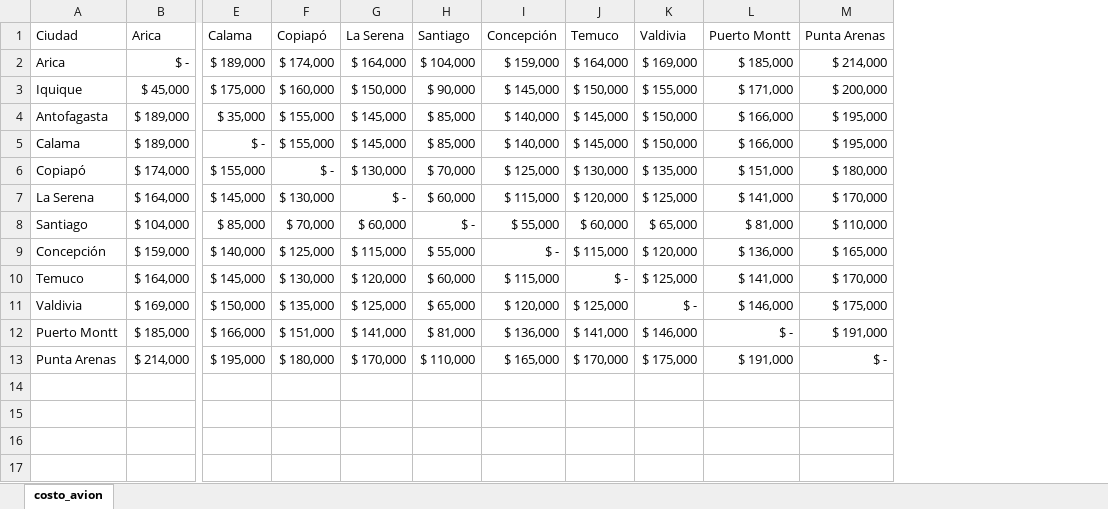
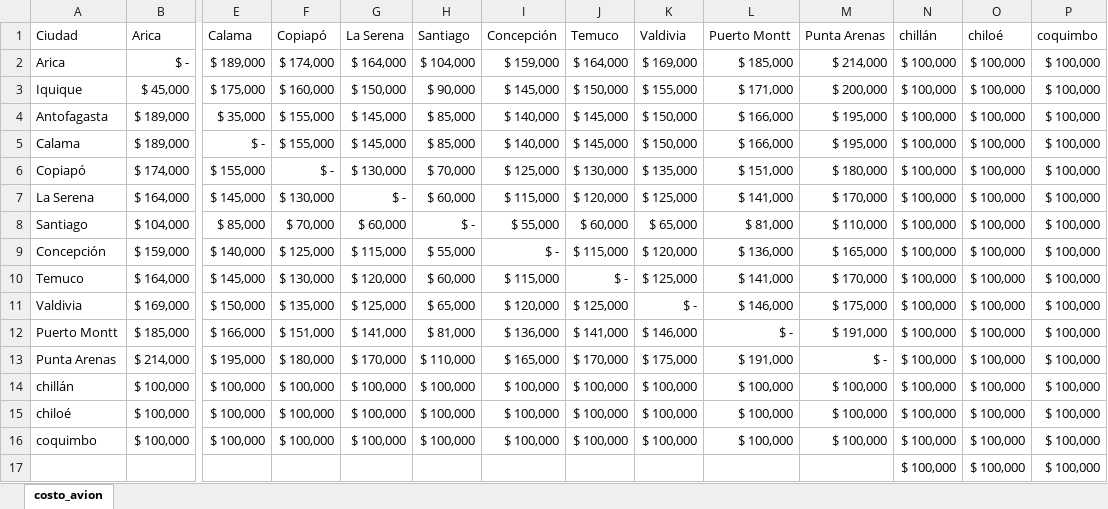
Before and after one commit to christianzv14-coder/Cerebro, an Excel workbook: data/matriz_costo_avion.xlsx, sheet costo_avion, drawn as a sheet; only a part is shown, gaps mark what is left out; values as stored, in another font and other column widths than the file's, no borders; conditional formats not drawn; rows hold the shown columns only; the diff names each change by its address in the sheet, - before the commit and + after, or states it on an @@ line.

Commit message:
Update matriz_costo_avion.xlsx

```diff
--- a/data/matriz_costo_avion.xlsx (sheet costo_avion)
+++ b/data/matriz_costo_avion.xlsx (sheet costo_avion)
+column N (chillán), rows 2-13: all $ 100,000
+column O (chiloé), rows 2-13: all $ 100,000
+column P (coquimbo), rows 2-13: all $ 100,000
+row 14: chillán | $ 100,000 | $ 100,000 | $ 100,000 | $ 100,000 | $ 100,000 | $ 100,000 | $ 100,000 | $ 100,000 | $ 100,000 | $ 100,000 | $ 100,000 | $ 100,000 | $ 100,000
+row 15: chiloé | $ 100,000 | $ 100,000 | $ 100,000 | $ 100,000 | $ 100,000 | $ 100,000 | $ 100,000 | $ 100,000 | $ 100,000 | $ 100,000 | $ 100,000 | $ 100,000 | $ 100,000
+row 16: coquimbo | $ 100,000 | $ 100,000 | $ 100,000 | $ 100,000 | $ 100,000 | $ 100,000 | $ 100,000 | $ 100,000 | $ 100,000 | $ 100,000 | $ 100,000 | $ 100,000 | $ 100,000
+row 17:  |  |  |  |  |  |  |  |  |  |  | $ 100,000 | $ 100,000 | $ 100,000
```
